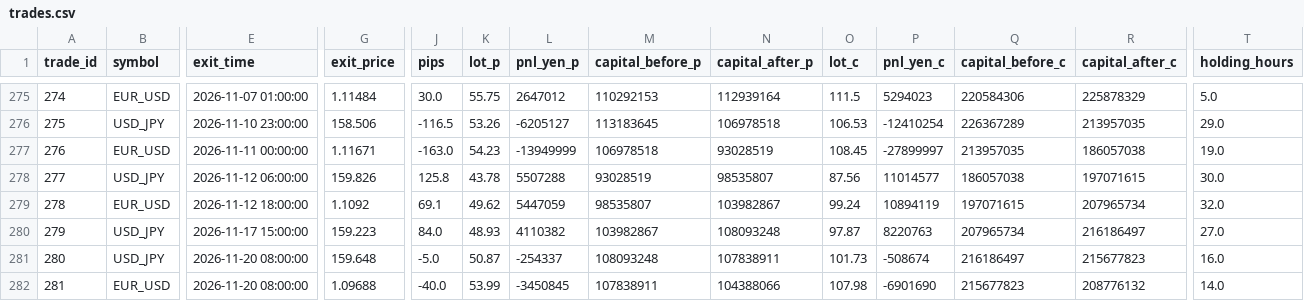
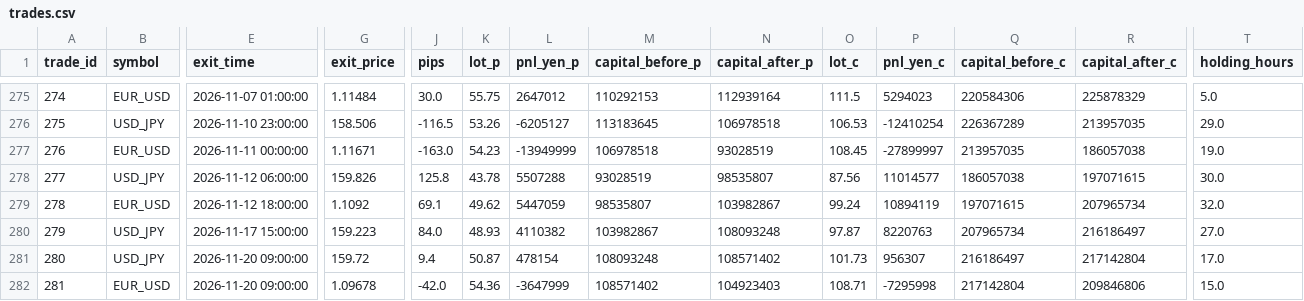
Before and after one commit to PJ-Baibain/pb-trade-log, a CSV file: trades.csv, drawn as a sheet; only a part is shown, gaps mark what is left out; the diff names each change by its address in the sheet, - before the commit and + after, or states it on an @@ line.

Commit message:
trade update 2026-11-20 09:30

```diff
--- a/trades.csv
+++ b/trades.csv
-E281:E282 (exit_time): 2026-11-20 08:00:00
+E281:E282 (exit_time): 2026-11-20 09:00:00
-G281 (exit_price): 159.648
+G281 (exit_price): 159.72
-J281 (pips): -5.0
+J281 (pips): 9.4
-L281 (pnl_yen_p): -254337
+L281 (pnl_yen_p): 478154
-N281 (capital_after_p): 107838911
+N281 (capital_after_p): 108571402
-P281 (pnl_yen_c): -508674
+P281 (pnl_yen_c): 956307
-R281 (capital_after_c): 215677823
+R281 (capital_after_c): 217142804
-T281 (holding_hours): 16.0
+T281 (holding_hours): 17.0
-G282 (exit_price): 1.09688
+G282 (exit_price): 1.09678
-J282 (pips): -40.0
+J282 (pips): -42.0
-K282 (lot_p): 53.99
+K282 (lot_p): 54.36
-L282 (pnl_yen_p): -3450845
+L282 (pnl_yen_p): -3647999
-M282 (capital_before_p): 107838911
+M282 (capital_before_p): 108571402
-N282 (capital_after_p): 104388066
+N282 (capital_after_p): 104923403
-O282 (lot_c): 107.98
+O282 (lot_c): 108.71
-P282 (pnl_yen_c): -6901690
+P282 (pnl_yen_c): -7295998
-Q282 (capital_before_c): 215677823
+Q282 (capital_before_c): 217142804
-R282 (capital_after_c): 208776132
+R282 (capital_after_c): 209846806
-T282 (holding_hours): 14.0
+T282 (holding_hours): 15.0
```
Also changed, not shown: equity.csv, 6 other files.
